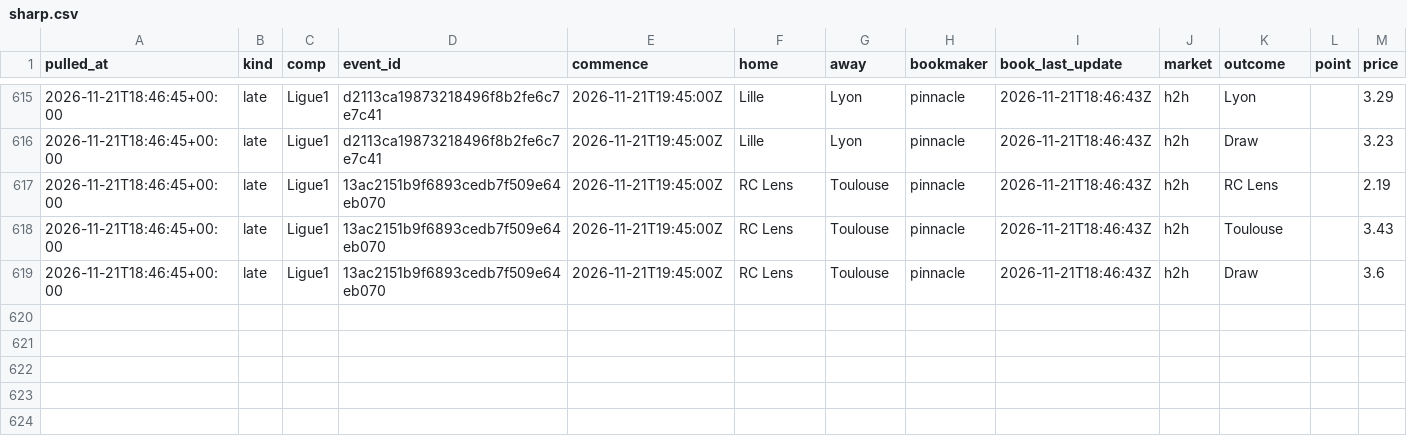
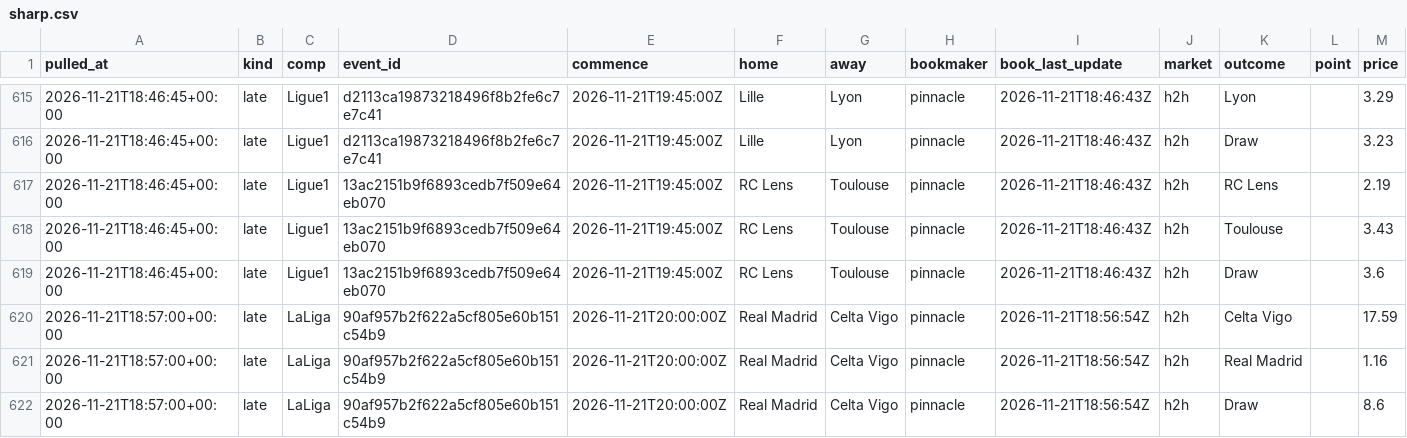
Before and after one commit to alcadiomontes03/match-engine-odds, a CSV file: data/odds/sharp.csv, drawn as a sheet; only a part is shown, gaps mark what is left out.

```diff
--- a/data/odds/sharp.csv
+++ b/data/odds/sharp.csv
@@ -619 +619,4 @@ pulled_at,kind,comp,event_id,commence,home,away,bookmaker,book_last_update,marke
 2026-11-21T18:46:45+00:00,late,Ligue1,13ac2151b9f6893cedb7f509e64eb070,2026-11-21T19:45:00Z,RC Lens,Toulouse,pinnacle,2026-11-21T18:46:43Z,h2h,Draw,,3.6
+2026-11-21T18:57:00+00:00,late,LaLiga,90af957b2f622a5cf805e60b151c54b9,2026-11-21T20:00:00Z,Real Madrid,Celta Vigo,pinnacle,2026-11-21T18:56:54Z,h2h,Celta Vigo,,17.59
+2026-11-21T18:57:00+00:00,late,LaLiga,90af957b2f622a5cf805e60b151c54b9,2026-11-21T20:00:00Z,Real Madrid,Celta Vigo,pinnacle,2026-11-21T18:56:54Z,h2h,Real Madrid,,1.16
+2026-11-21T18:57:00+00:00,late,LaLiga,90af957b2f622a5cf805e60b151c54b9,2026-11-21T20:00:00Z,Real Madrid,Celta Vigo,pinnacle,2026-11-21T18:56:54Z,h2h,Draw,,8.6
```
Also changed, not shown: data/odds/quota.csv, data/odds/snapshots.csv, 4 other files.
